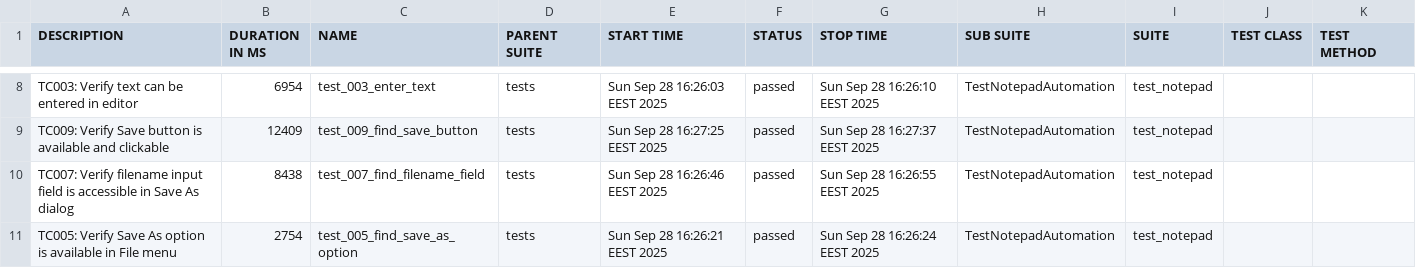
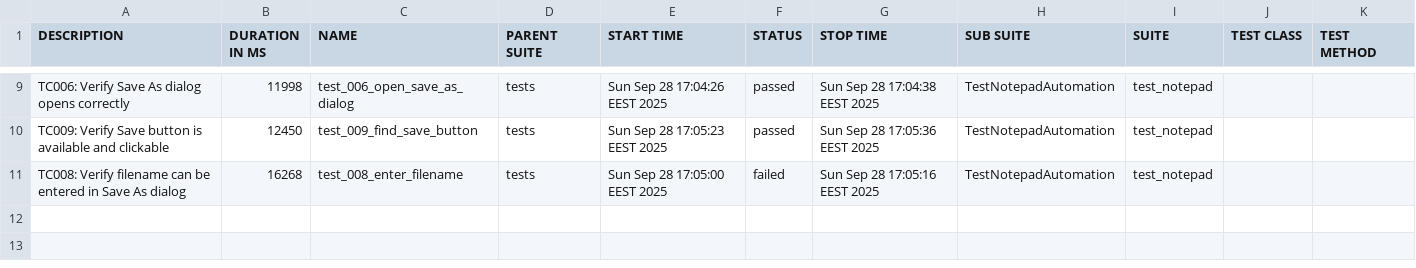
Before and after one commit to teppoaland/git_storage, a CSV file: allure-history/notepad-tests/data/suites.csv, drawn as a sheet; only a part is shown, gaps mark what is left out; the diff covers the shown part only.

Commit message:
Update notepad tests and Allure report - Build 20250928.20

```diff
--- a/allure-history/notepad-tests/data/suites.csv
+++ b/allure-history/notepad-tests/data/suites.csv
@@ -8,4 +9,3 @@
-"TC003: Verify text can be entered in editor","6954","test_003_enter_text","tests","Sun Sep 28 16:26:03 EEST 2025","passed","Sun Sep 28 16:26:10 EEST 2025","TestNotepadAutomation","test_notepad","",""
-"TC009: Verify Save button is available and clickable","12409","test_009_find_save_button","tests","Sun Sep 28 16:27:25 EEST 2025","passed","Sun Sep 28 16:27:37 EEST 2025","TestNotepadAutomation","test_notepad","",""
-"TC007: Verify filename input field is accessible in Save As dialog","8438","test_007_find_filename_field","tests","Sun Sep 28 16:26:46 EEST 2025","passed","Sun Sep 28 16:26:55 EEST 2025","TestNotepadAutomation","test_notepad","",""
-"TC005: Verify Save As option is available in File menu","2754","test_005_find_save_as_option","tests","Sun Sep 28 16:26:21 EEST 2025","passed","Sun Sep 28 16:26:24 EEST 2025","TestNotepadAutomation","test_notepad","",""
+"TC006: Verify Save As dialog opens correctly","11998","test_006_open_save_as_dialog","tests","Sun Sep 28 17:04:26 EEST 2025","passed","Sun Sep 28 17:04:38 EEST 2025","TestNotepadAutomation","test_notepad","",""
+"TC009: Verify Save button is available and clickable","12450","test_009_find_save_button","tests","Sun Sep 28 17:05:23 EEST 2025","passed","Sun Sep 28 17:05:36 EEST 2025","TestNotepadAutomation","test_notepad","",""
+"TC008: Verify filename can be entered in Save As dialog","16268","test_008_enter_filename","tests","Sun Sep 28 17:05:00 EEST 2025","failed","Sun Sep 28 17:05:16 EEST 2025","TestNotepadAutomation","test_notepad","",""
```
Also changed, not shown: 1 added row and 27 edited cells elsewhere in this file, 39 other files.
